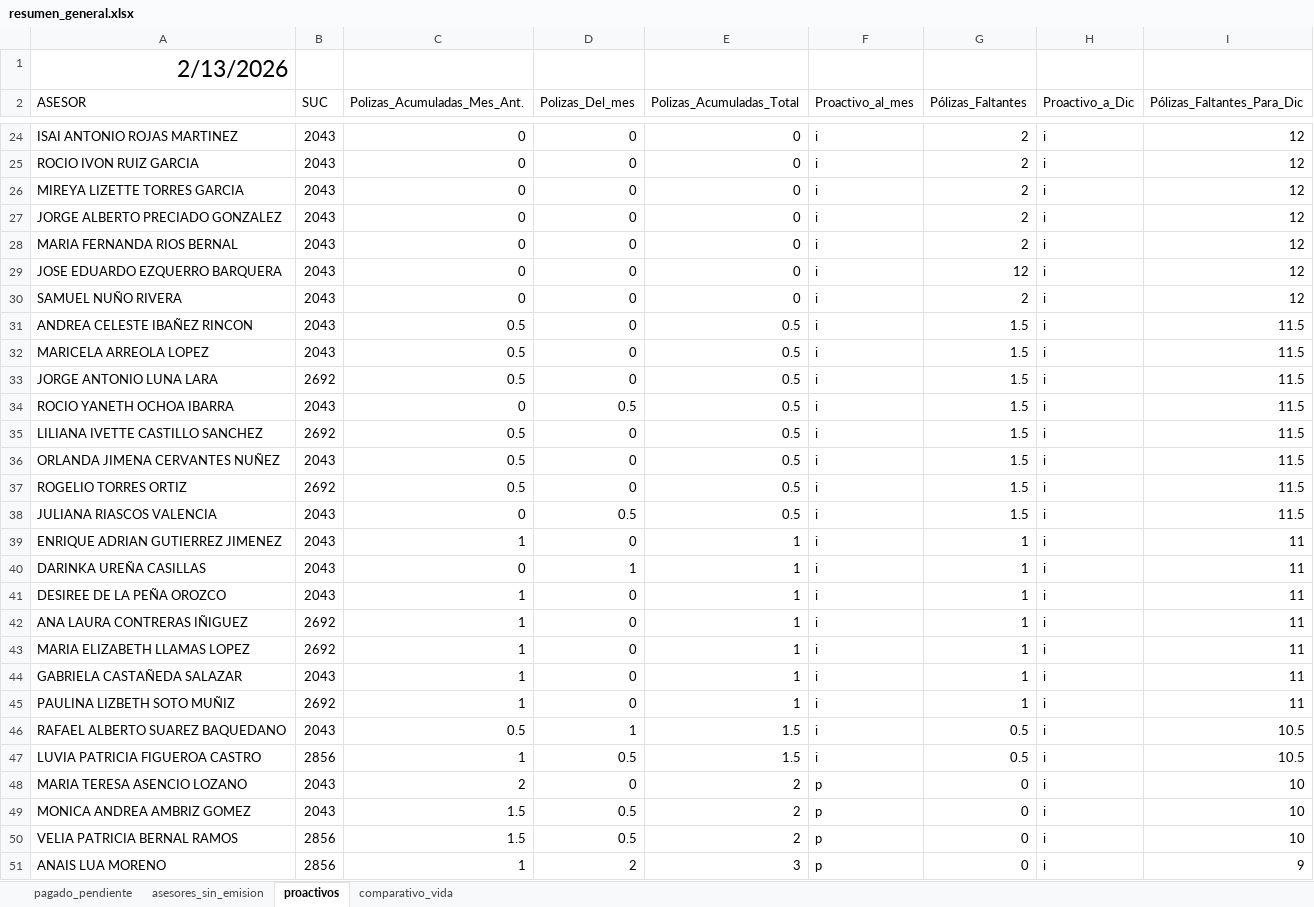
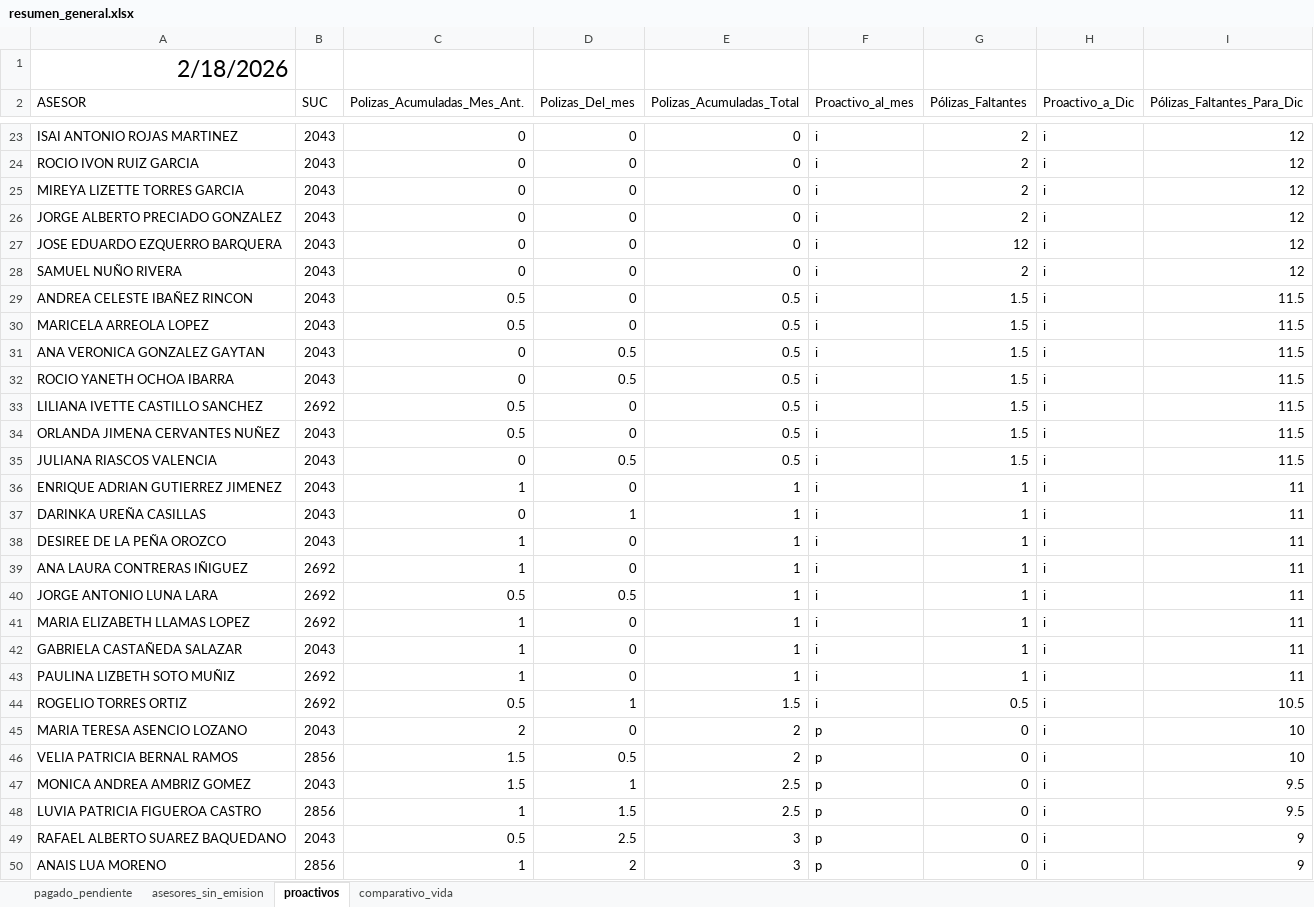
Before and after one commit to davalosdiego833/paneldecampanas, an Excel workbook: administrador/resumen_general.xlsx, sheet proactivos, drawn as a sheet; only a part is shown, gaps mark what is left out; values as stored, in another font and other column widths than the file's, no borders; table styles not drawn; removed rows and columns are numbered as before the commit, all else as after; the diff covers the shown part only; the diff names each change by its address in the sheet, - before the commit and + after, or states it on an @@ line.

Commit message:
v0.1.4 - Updated Asesores sin Emisión and Proactivos data (Feb 18 cut-off)

```diff
--- a/administrador/resumen_general.xlsx (sheet proactivos)
+++ b/administrador/resumen_general.xlsx (sheet proactivos)
-A1 (ASESOR): 2/13/2026
+A1 (ASESOR): 2/18/2026
-row 28: MARIA FERNANDA RIOS BERNAL | 2043 | 0 | 0 | 0 | i | 2 | i | 12
-A31 (ASESOR): JORGE ANTONIO LUNA LARA
+A31 (ASESOR): ANA VERONICA GONZALEZ GAYTAN
-B31 (SUC): 2692
+B31 (SUC): 2043
-C31 (Polizas_Acumuladas_Mes_Ant.): 0.5
+C31 (Polizas_Acumuladas_Mes_Ant.): 0
-D31 (Polizas_Del_mes): 0
+D31 (Polizas_Del_mes): 0.5
-row 37: ROGELIO TORRES ORTIZ | 2692 | 0.5 | 0 | 0.5 | i | 1.5 | i | 11.5
+row 40: JORGE ANTONIO LUNA LARA | 2692 | 0.5 | 0.5 | 1 | i | 1 | i | 11
-A44 (ASESOR): RAFAEL ALBERTO SUAREZ BAQUEDANO
+A44 (ASESOR): ROGELIO TORRES ORTIZ
-B44 (SUC): 2043
+B44 (SUC): 2692
-row 47: LUVIA PATRICIA FIGUEROA CASTRO | 2856 | 1 | 0.5 | 1.5 | i | 0.5 | i | 10.5
-row 49: MONICA ANDREA AMBRIZ GOMEZ | 2043 | 1.5 | 0.5 | 2 | p | 0 | i | 10
+row 47: MONICA ANDREA AMBRIZ GOMEZ | 2043 | 1.5 | 1 | 2.5 | p | 0 | i | 9.5
+row 48: LUVIA PATRICIA FIGUEROA CASTRO | 2856 | 1 | 1.5 | 2.5 | p | 0 | i | 9.5
+row 49: RAFAEL ALBERTO SUAREZ BAQUEDANO | 2043 | 0.5 | 2.5 | 3 | p | 0 | i | 9
```
Also changed, not shown: 1 removed row elsewhere in this sheet, sheet asesores_sin_emision.
